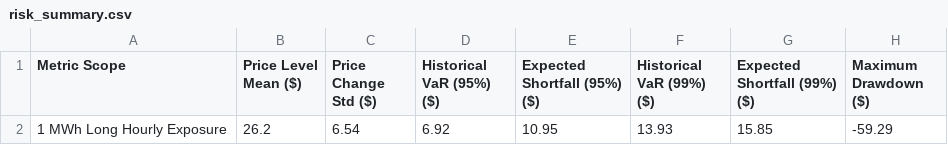
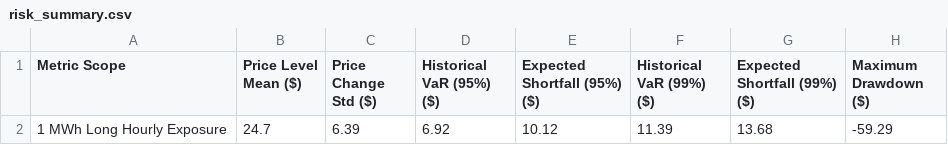
Before and after one commit to sebastiankloder-web/ercot-power-risk-analytics, a CSV file: results/tables/risk_summary.csv, drawn as a sheet.

```diff
--- a/results/tables/risk_summary.csv
+++ b/results/tables/risk_summary.csv
@@ -1,2 +1,2 @@
 Metric Scope,Price Level Mean ($),Price Change Std ($),Historical VaR (95%) ($),Expected Shortfall (95%) ($),Historical VaR (99%) ($),Expected Shortfall (99%) ($),Maximum Drawdown ($)
-1 MWh Long Hourly Exposure,26.2,6.54,6.92,10.95,13.93,15.85,-59.29
+1 MWh Long Hourly Exposure,24.7,6.39,6.92,10.12,11.39,13.68,-59.29
```
Also changed, not shown: data/processed/hourly_prices.csv, data/raw/ercot_rtm_real.csv, 6 other files.
